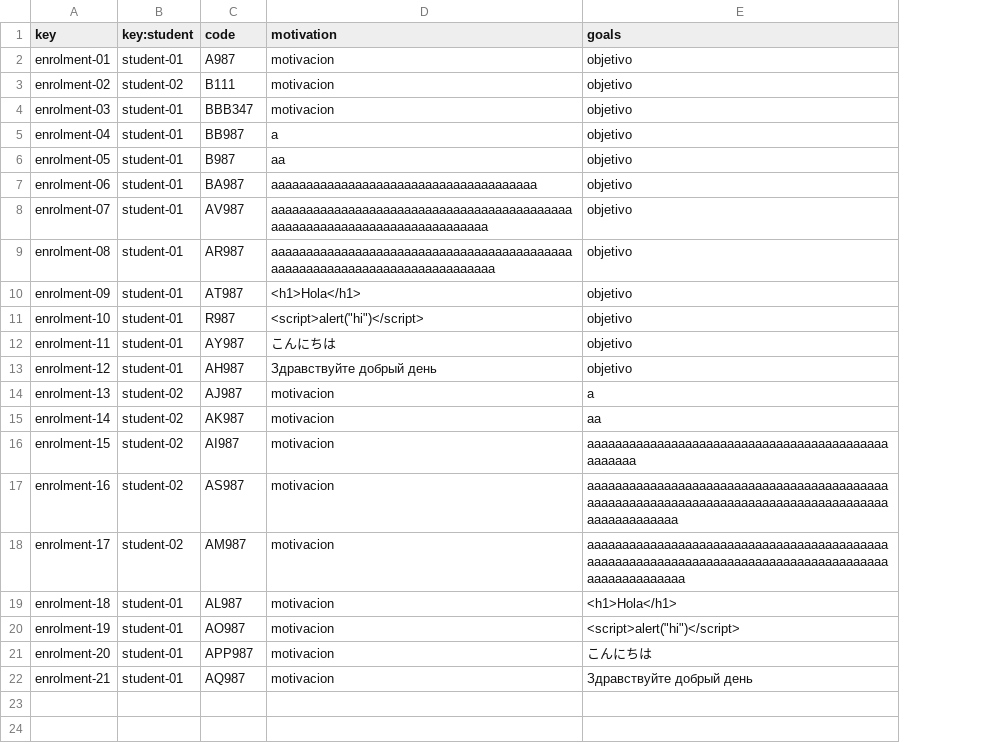
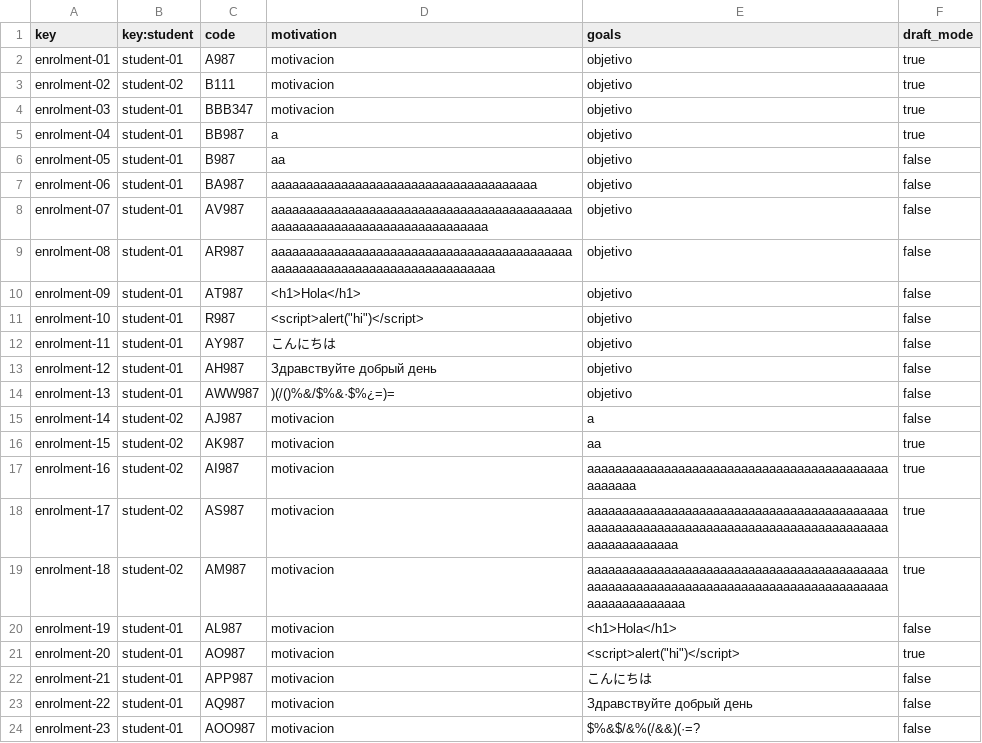
Before and after one commit to Miguel-Angel-Roldan-Garcia/Acme-L3, a CSV file: src/main/webapp/WEB-INF/resources/sample-data/enrolment.csv, drawn as a sheet; the diff names each change by its address in the sheet, - before the commit and + after, or states it on an @@ line.

Commit message:
fix:Sample data of student completed

```diff
--- a/src/main/webapp/WEB-INF/resources/sample-data/enrolment.csv
+++ b/src/main/webapp/WEB-INF/resources/sample-data/enrolment.csv
+column F (draft_mode), rows 2-22: true | true | true | true | false | false | false | false | false | false | false | false | false | false | true | true | true | true | false | true | false
-B14 (key:student): student-02
+B14 (key:student): student-01
-C14 (code): AJ987
+C14 (code): AWW987
-D14 (motivation): motivacion
+D14 (motivation): )(/()%&/$%&·$%¿=)=
-E14 (goals): a
+E14 (goals): objetivo
-C15 (code): AK987
+C15 (code): AJ987
-E15 (goals): aa
+E15 (goals): a
-C16 (code): AI987
+C16 (code): AK987
-E16 (goals): aaaaaaaaaaaaaaaaaaaaaaaaaaaaaaaaaaaaaaaaaaaaaaaaaa
+E16 (goals): aa
-C17 (code): AS987
+C17 (code): AI987
-E17 (goals): aaaaaaaaaaaaaaaaaaaaaaaaaaaaaaaaaaaaaaaaaaaaaaaaaaaaaaaaaaaaaaaaaaaaaaaaaaaaaaaaaaaaaaaaaaaaaaaaaaa
+E17 (goals): aaaaaaaaaaaaaaaaaaaaaaaaaaaaaaaaaaaaaaaaaaaaaaaaaa
-C18 (code): AM987
+C18 (code): AS987
-E18 (goals): aaaaaaaaaaaaaaaaaaaaaaaaaaaaaaaaaaaaaaaaaaaaaaaaaaaaaaaaaaaaaaaaaaaaaaaaaaaaaaaaaaaaaaaaaaaaaaaaaaaa
+E18 (goals): aaaaaaaaaaaaaaaaaaaaaaaaaaaaaaaaaaaaaaaaaaaaaaaaaaaaaaaaaaaaaaaaaaaaaaaaaaaaaaaaaaaaaaaaaaaaaaaaaaa
-B19 (key:student): student-01
+B19 (key:student): student-02
-C19 (code): AL987
+C19 (code): AM987
-E19 (goals): <h1>Hola</h1>
+E19 (goals): aaaaaaaaaaaaaaaaaaaaaaaaaaaaaaaaaaaaaaaaaaaaaaaaaaaaaaaaaaaaaaaaaaaaaaaaaaaaaaaaaaaaaaaaaaaaaaaaaaaa
-C20 (code): AO987
+C20 (code): AL987
-E20 (goals): <script>alert("hi")</script>
+E20 (goals): <h1>Hola</h1>
-C21 (code): APP987
+C21 (code): AO987
-E21 (goals): こんにちは
+E21 (goals): <script>alert("hi")</script>
-C22 (code): AQ987
+C22 (code): APP987
-E22 (goals): Здравствуйте добрый день
+E22 (goals): こんにちは
+row 23: enrolment-22 | student-01 | AQ987 | motivacion | Здравствуйте добрый день | false
+row 24: enrolment-23 | student-01 | AOO987 | motivacion | $%&$/&%(/&&)(·=? | false
```
Also changed, not shown: src/main/webapp/WEB-INF/resources/sample-data/activity.csv, 1 other file.
